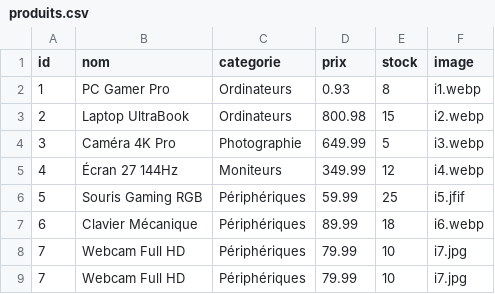
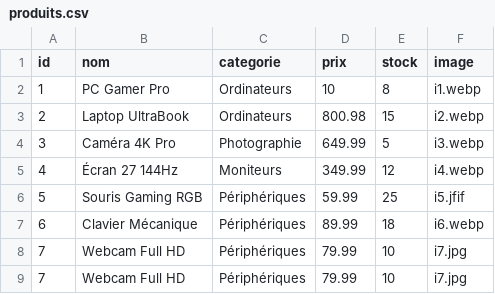
Before and after one commit to mohamedmadi05/project-php, a CSV file: data/produits.csv, drawn as a sheet.

```diff
--- a/data/produits.csv
+++ b/data/produits.csv
@@ -1,3 +1,3 @@
 id,nom,categorie,prix,stock,image
-1,"PC Gamer Pro",Ordinateurs,0.93,8,i1.webp
+1,"PC Gamer Pro",Ordinateurs,10,8,i1.webp
 2,"Laptop UltraBook",Ordinateurs,800.98,15,i2.webp
```
Also changed, not shown: 3 other files.
